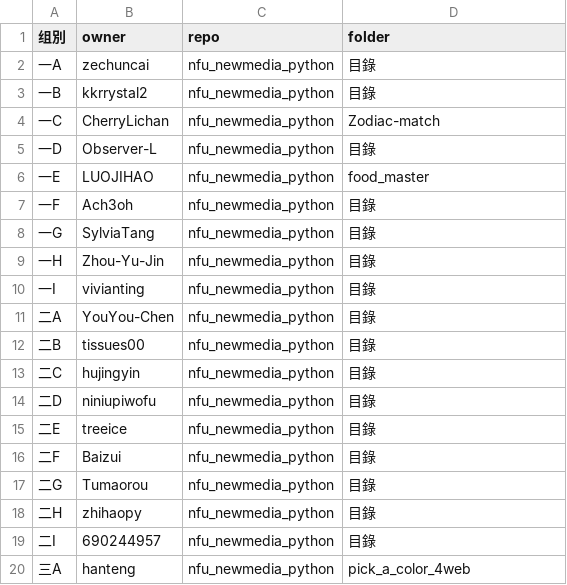
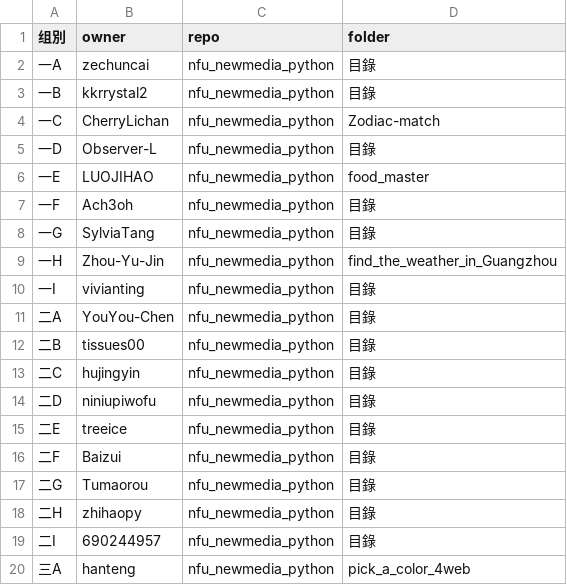
Before and after one commit to zhihaopy/nfu_newmedia_python, a CSV file: list_projects.csv, drawn as a sheet.

Commit message:
Create list_projects.csv (#39)
ok

```diff
--- a/list_projects.csv
+++ b/list_projects.csv
@@ -8,3 +8,3 @@
 一G,SylviaTang,nfu_newmedia_python,目錄
-一H,Zhou-Yu-Jin,nfu_newmedia_python,目錄
+一H,Zhou-Yu-Jin,nfu_newmedia_python,find_the_weather_in_Guangzhou
 一I,vivianting,nfu_newmedia_python,目錄
```
